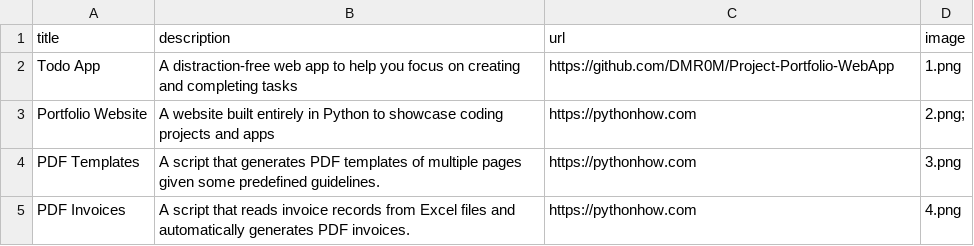
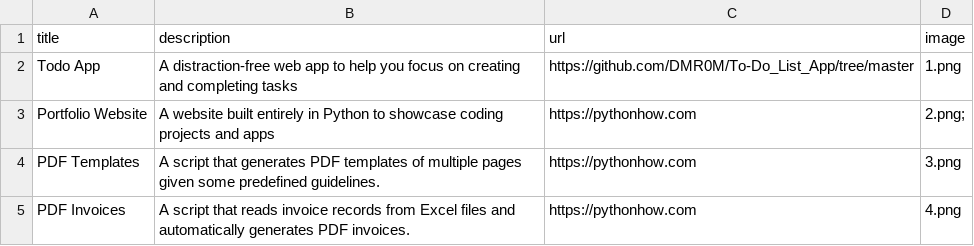
Before and after one commit to DMR0M/Project-Portfolio-WebApp, a CSV file: projects/projects.csv, drawn as a sheet; only a part is shown.

Commit message:
updated project showcase link

```diff
--- a/projects/projects.csv
+++ b/projects/projects.csv
@@ -1,3 +1,3 @@
 title,description,url,image
-Todo App,A distraction-free web app to help you focus on creating and completing tasks,https://github.com/DMR0M/Project-Portfolio-WebApp,1.png
+Todo App,A distraction-free web app to help you focus on creating and completing tasks,https://github.com/DMR0M/To-Do_List_App/tree/master,1.png
 Portfolio Website,A website built entirely in Python to showcase coding projects and apps ,https://pythonhow.com,2.png;
```
